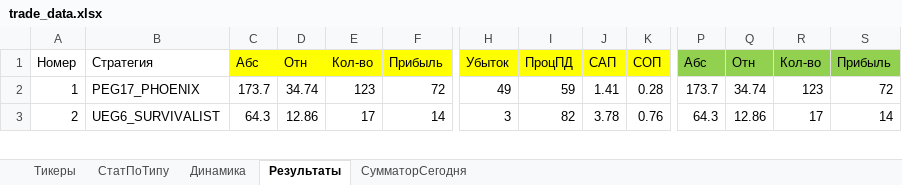
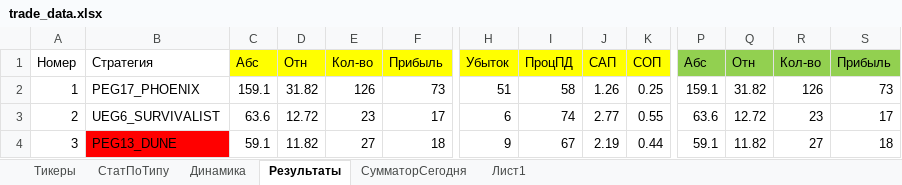
Before and after one commit to Anubis1Good/RichLaughter3, an Excel workbook: __docs/trade_data.xlsx, sheet Результаты, drawn as a sheet; only a part is shown, gaps mark what is left out; values as stored, in another font and other column widths than the file's, no borders; conditional formats not drawn; rows hold the shown columns only; the diff covers the shown part only; the diff names each change by its address in the sheet, - before the commit and + after, or states it on an @@ line.

```diff
--- a/__docs/trade_data.xlsx (sheet Результаты)
+++ b/__docs/trade_data.xlsx (sheet Результаты)
+sheet tab: Лист1
-C2: 173.7
+C2: 159.1
-D2: 34.74
+D2: 31.82
-E2: 123
+E2: 126
-F2: 72
+F2: 73
-H2: 49
+H2: 51
-I2: 59
+I2: 58
-J2: 1.41
+J2: 1.26
-K2: 0.28
+K2: 0.25
-P2: 173.7
+P2: 159.1
-Q2: 34.74
+Q2: 31.82
-R2: 123
+R2: 126
-S2: 72
+S2: 73
-C3: 64.3
+C3: 63.6
-D3: 12.86
+D3: 12.72
-E3: 17
+E3: 23
-F3: 14
+F3: 17
-H3: 3
+H3: 6
-I3: 82
+I3: 74
-J3: 3.78
+J3: 2.77
-K3: 0.76
+K3: 0.55
-P3: 64.3
+P3: 63.6
-Q3: 12.86
+Q3: 12.72
-R3: 17
+R3: 23
-S3: 14
+S3: 17
+row 4: 3 | PEG13_DUNE | 59.1 | 11.82 | 27 | 18 | 9 | 67 | 2.19 | 0.44 | 59.1 | 11.82 | 27 | 18
```
Also changed, not shown: 16 added rows, 10 removed rows, 155 edited cells and row numbers in column A elsewhere in this sheet, sheet СумматорСегодня, sheet СтатПоТипу, sheet Динамика, formulas that keep their value, charts or pictures, 3 other files.
